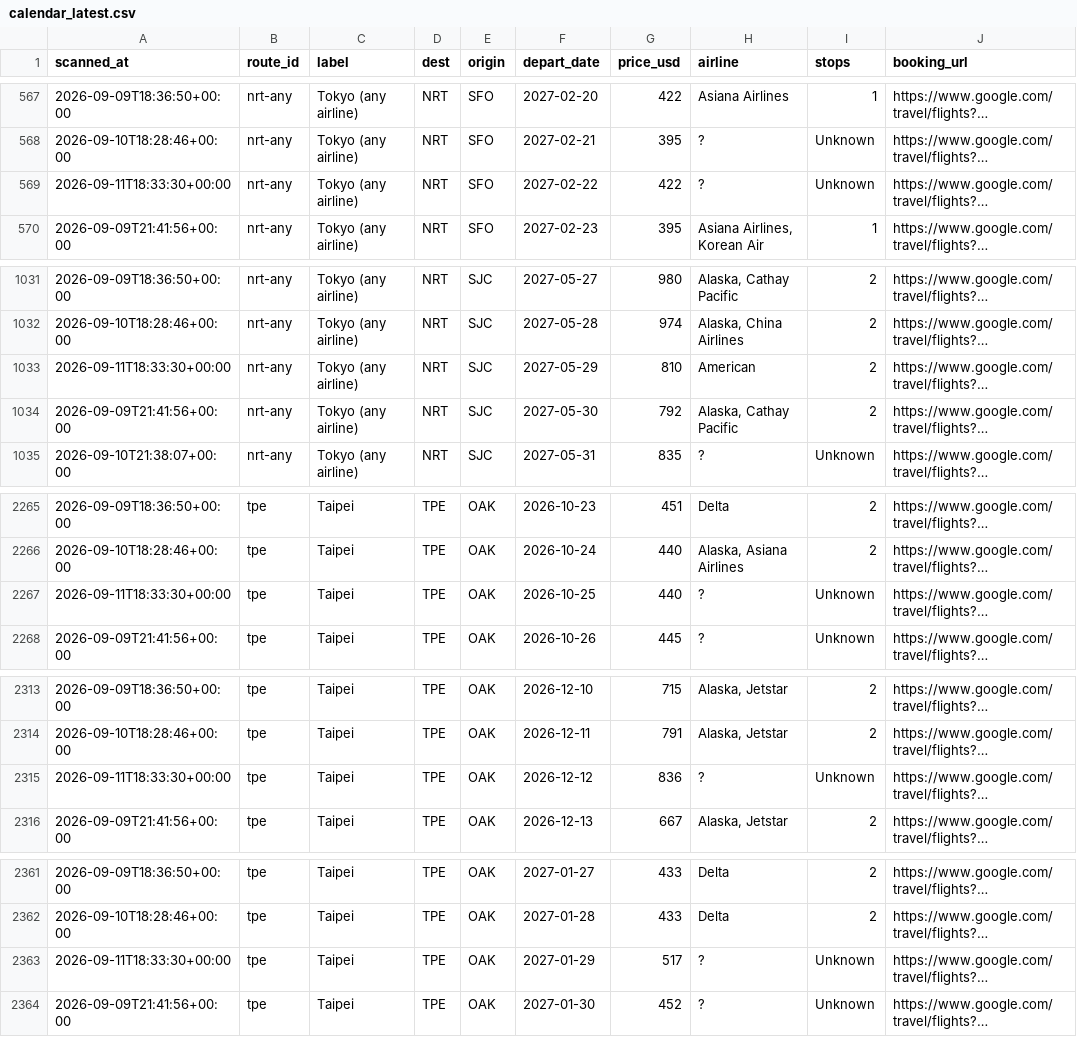
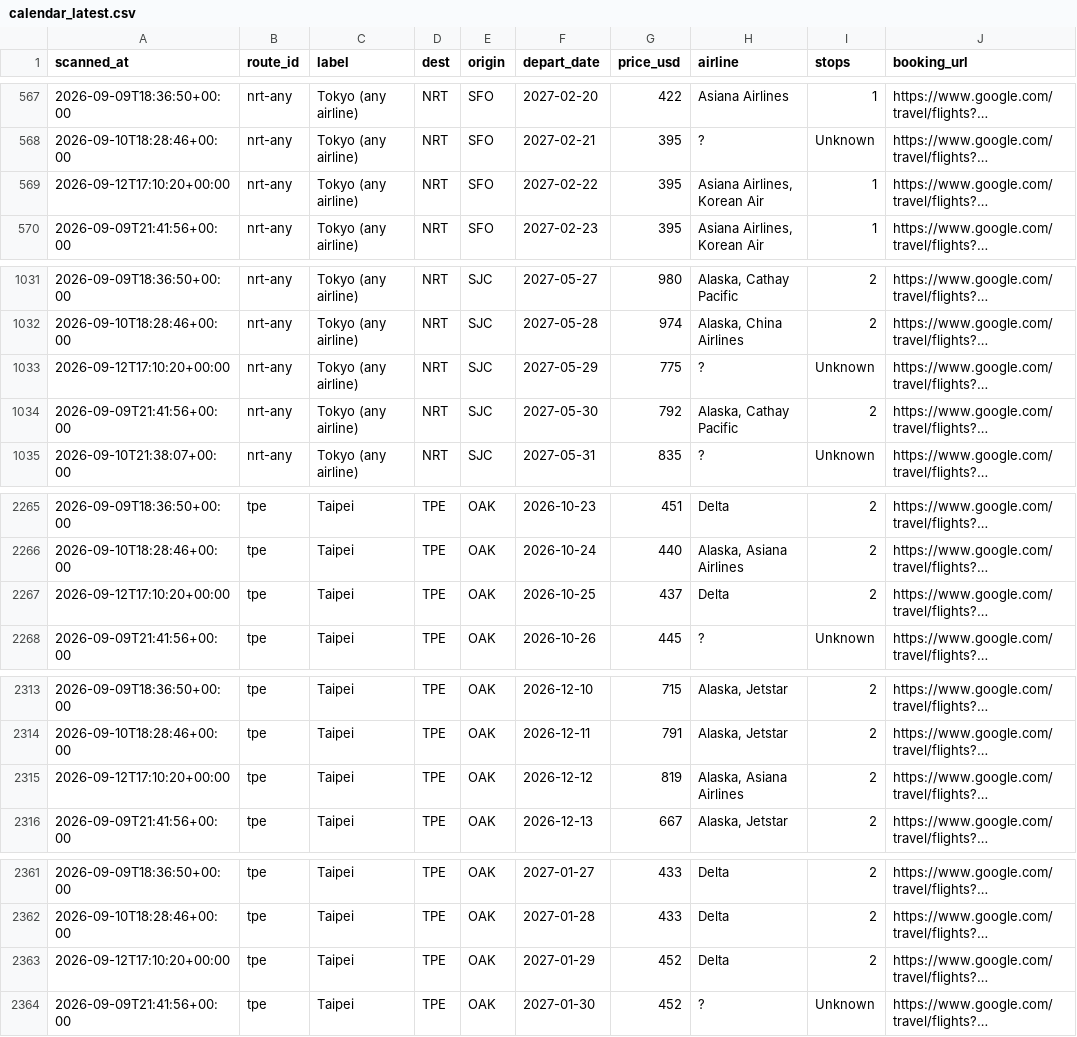
Before and after one commit to vanqd3216-dev/fare-tracker, a CSV file: calendar_latest.csv, drawn as a sheet; only a part is shown, gaps mark what is left out; long unchanged cells end in …; the diff covers the shown part only; the diff names each change by its address in the sheet, - before the commit and + after, or states it on an @@ line.

```diff
--- a/calendar_latest.csv
+++ b/calendar_latest.csv
-A569 (scanned_at): 2026-09-11T18:33:30+00:00
+A569 (scanned_at): 2026-09-12T17:10:20+00:00
-G569 (price_usd): 422
+G569 (price_usd): 395
-H569 (airline): ?
+H569 (airline): Asiana Airlines, Korean Air
-I569 (stops): Unknown
+I569 (stops): 1
-A1033 (scanned_at): 2026-09-11T18:33:30+00:00
+A1033 (scanned_at): 2026-09-12T17:10:20+00:00
-G1033 (price_usd): 810
+G1033 (price_usd): 775
-H1033 (airline): American
+H1033 (airline): ?
-I1033 (stops): 2
+I1033 (stops): Unknown
-A2267 (scanned_at): 2026-09-11T18:33:30+00:00
+A2267 (scanned_at): 2026-09-12T17:10:20+00:00
-G2267 (price_usd): 440
+G2267 (price_usd): 437
-H2267 (airline): ?
+H2267 (airline): Delta
-I2267 (stops): Unknown
+I2267 (stops): 2
-A2315 (scanned_at): 2026-09-11T18:33:30+00:00
+A2315 (scanned_at): 2026-09-12T17:10:20+00:00
-G2315 (price_usd): 836
+G2315 (price_usd): 819
-H2315 (airline): ?
+H2315 (airline): Alaska, Asiana Airlines
-I2315 (stops): Unknown
+I2315 (stops): 2
-A2363 (scanned_at): 2026-09-11T18:33:30+00:00
+A2363 (scanned_at): 2026-09-12T17:10:20+00:00
-G2363 (price_usd): 517
+G2363 (price_usd): 452
-H2363 (airline): ?
+H2363 (airline): Delta
-I2363 (stops): Unknown
+I2363 (stops): 2
```
Also changed, not shown: 168 edited cells elsewhere in this file.
